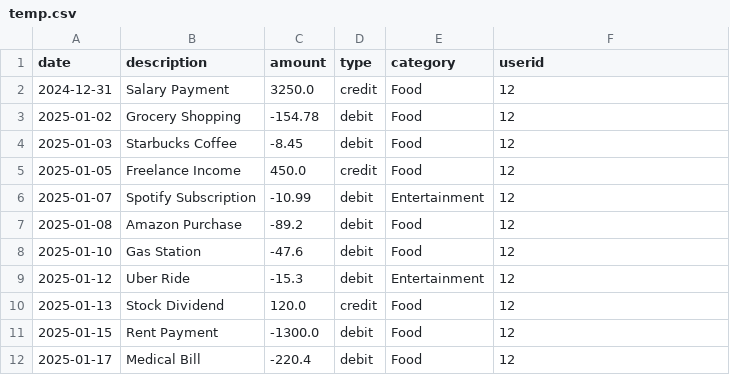
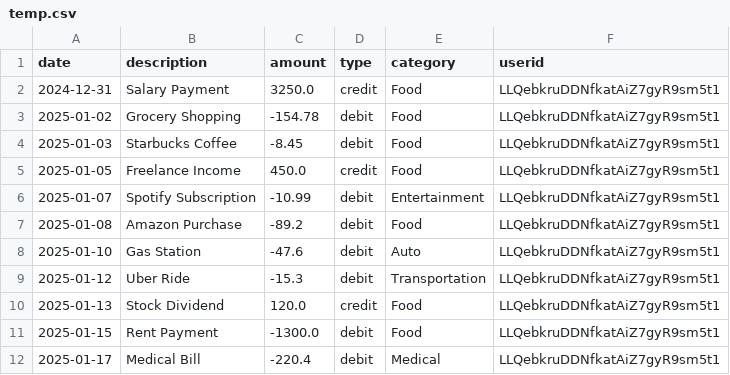
Before and after one commit to rohit2195-jpg/Veritas-AI_Accountant, a CSV file: backend/temp.csv, drawn as a sheet.

```diff
--- a/backend/temp.csv
+++ b/backend/temp.csv
@@ -1,12 +1,12 @@
 date,description,amount,type,category,userid
-2024-12-31,Salary Payment,3250.0,credit,Food,12
-2025-01-02,Grocery Shopping,-154.78,debit,Food,12
-2025-01-03,Starbucks Coffee,-8.45,debit,Food,12
-2025-01-05,Freelance Income,450.0,credit,Food,12
-2025-01-07,Spotify Subscription,-10.99,debit,Entertainment,12
-2025-01-08,Amazon Purchase,-89.2,debit,Food,12
-2025-01-10,Gas Station,-47.6,debit,Food,12
-2025-01-12,Uber Ride,-15.3,debit,Entertainment,12
-2025-01-13,Stock Dividend,120.0,credit,Food,12
-2025-01-15,Rent Payment,-1300.0,debit,Food,12
-2025-01-17,Medical Bill,-220.4,debit,Food,12
+2024-12-31,Salary Payment,3250.0,credit,Food,LLQebkruDDNfkatAiZ7gyR9sm5t1
+2025-01-02,Grocery Shopping,-154.78,debit,Food,LLQebkruDDNfkatAiZ7gyR9sm5t1
+2025-01-03,Starbucks Coffee,-8.45,debit,Food,LLQebkruDDNfkatAiZ7gyR9sm5t1
+2025-01-05,Freelance Income,450.0,credit,Food,LLQebkruDDNfkatAiZ7gyR9sm5t1
+2025-01-07,Spotify Subscription,-10.99,debit,Entertainment,LLQebkruDDNfkatAiZ7gyR9sm5t1
+2025-01-08,Amazon Purchase,-89.2,debit,Food,LLQebkruDDNfkatAiZ7gyR9sm5t1
+2025-01-10,Gas Station,-47.6,debit,Auto,LLQebkruDDNfkatAiZ7gyR9sm5t1
+2025-01-12,Uber Ride,-15.3,debit,Transportation,LLQebkruDDNfkatAiZ7gyR9sm5t1
+2025-01-13,Stock Dividend,120.0,credit,Food,LLQebkruDDNfkatAiZ7gyR9sm5t1
+2025-01-15,Rent Payment,-1300.0,debit,Food,LLQebkruDDNfkatAiZ7gyR9sm5t1
+2025-01-17,Medical Bill,-220.4,debit,Medical,LLQebkruDDNfkatAiZ7gyR9sm5t1
```
Also changed, not shown: 16 other files.
